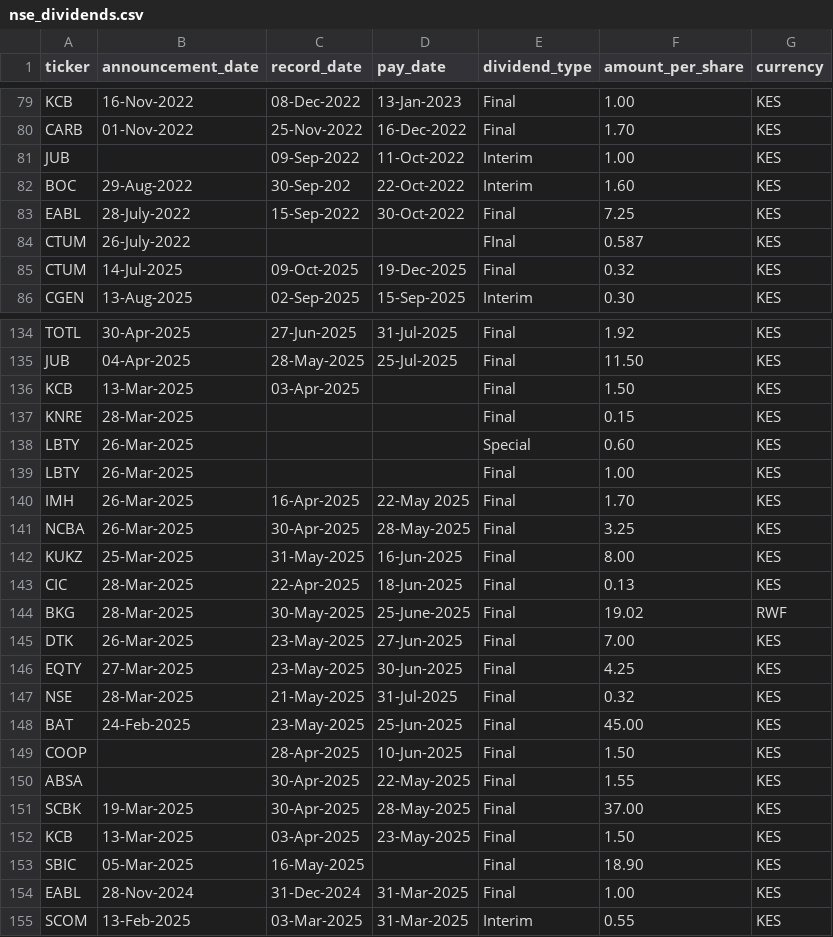
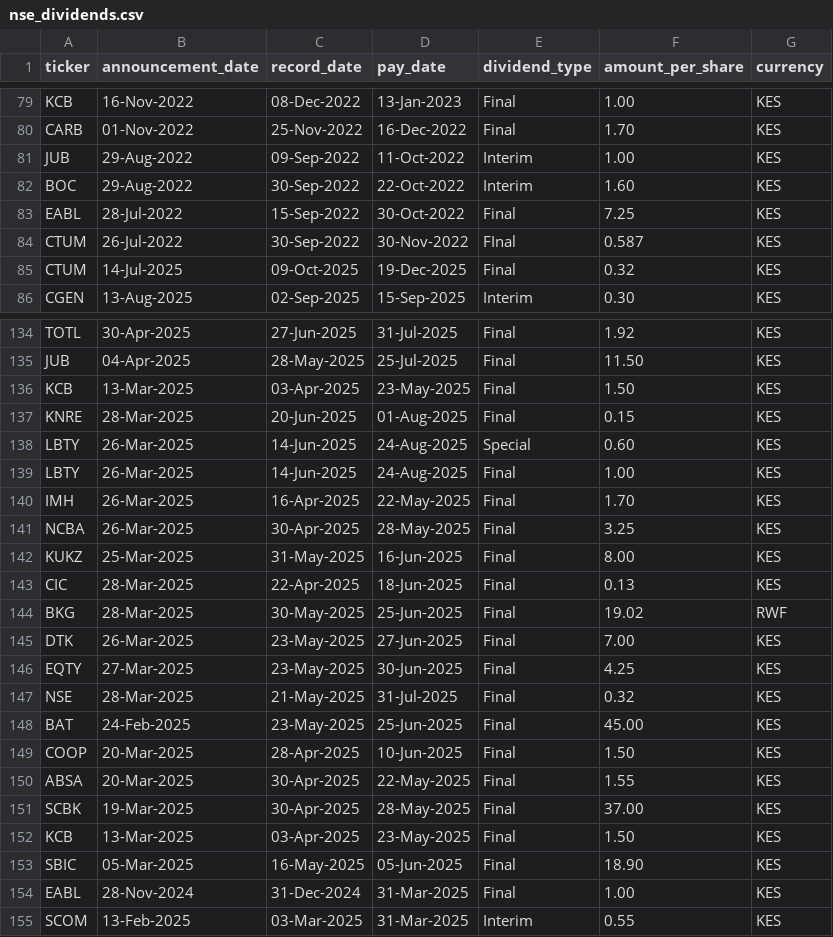
Before and after one commit to Fahadsule/AFRICAN-QUANT-PROJECT-ROBUST-VERSION, a CSV file: CORPORATE_ACTIONS/nse_dividends.csv, drawn as a sheet; only a part is shown, gaps mark what is left out; the diff covers the shown part only.

```diff
--- a/CORPORATE_ACTIONS/nse_dividends.csv
+++ b/CORPORATE_ACTIONS/nse_dividends.csv
@@ -80,6 +80,6 @@ KCB,16-Nov-2022,08-Dec-2022,13-Jan-2023,Final,1.00,KES
 CARB,01-Nov-2022,25-Nov-2022,16-Dec-2022,Final,1.70,KES
-JUB,,09-Sep-2022,11-Oct-2022,Interim,1.00,KES
-BOC,29-Aug-2022,30-Sep-202,22-Oct-2022,Interim,1.60,KES
-EABL,28-July-2022,15-Sep-2022,30-Oct-2022,Final,7.25,KES
-CTUM,26-July-2022,,,FInal,0.587,KES
+JUB,29-Aug-2022,09-Sep-2022,11-Oct-2022,Interim,1.00,KES
+BOC,29-Aug-2022,30-Sep-2022,22-Oct-2022,Interim,1.60,KES
+EABL,28-Jul-2022,15-Sep-2022,30-Oct-2022,Final,7.25,KES
+CTUM,26-Jul-2022,30-Sep-2022,30-Nov-2022,FInal,0.587,KES
 CTUM,14-Jul-2025,09-Oct-2025,19-Dec-2025,Final,0.32,KES
@@ -136,6 +136,6 @@ JUB, 04-Apr-2025,28-May-2025,25-Jul-2025,Final,11.50,KES
-KCB,13-Mar-2025,03-Apr-2025,,Final,1.50,KES
-KNRE,28-Mar-2025,,,Final,0.15,KES
-LBTY,26-Mar-2025,,,Special,0.60,KES
-LBTY,26-Mar-2025,,,Final,1.00,KES
-IMH,26-Mar-2025,16-Apr-2025,22-May 2025,Final,1.70,KES
+KCB,13-Mar-2025,03-Apr-2025,23-May-2025,Final,1.50,KES
+KNRE,28-Mar-2025,20-Jun-2025,01-Aug-2025,Final,0.15,KES
+LBTY,26-Mar-2025,14-Jun-2025,24-Aug-2025,Special,0.60,KES
+LBTY,26-Mar-2025,14-Jun-2025,24-Aug-2025,Final,1.00,KES
+IMH,26-Mar-2025,16-Apr-2025,22-May-2025,Final,1.70,KES
 NCBA,26-Mar-2025,30-Apr-2025,28-May-2025,Final,3.25,KES
@@ -143,3 +143,3 @@ KUKZ,25-Mar-2025,31-May-2025,16-Jun-2025,Final,8.00,KES
 CIC,28-Mar-2025,22-Apr-2025,18-Jun-2025,Final,0.13,KES
-BKG,28-Mar-2025,30-May-2025,25-June-2025,Final,19.02,RWF
+BKG,28-Mar-2025,30-May-2025,25-Jun-2025,Final,19.02,RWF
 DTK,26-Mar-2025,23-May-2025,27-Jun-2025,Final,7.00,KES
@@ -148,7 +148,7 @@ NSE,28-Mar-2025,21-May-2025,31-Jul-2025,Final,0.32,KES
 BAT,24-Feb-2025,23-May-2025,25-Jun-2025,Final,45.00,KES
-COOP,,28-Apr-2025,10-Jun-2025,Final,1.50,KES
-ABSA,,30-Apr-2025,22-May-2025,Final,1.55,KES
+COOP,20-Mar-2025,28-Apr-2025,10-Jun-2025,Final,1.50,KES
+ABSA,20-Mar-2025,30-Apr-2025,22-May-2025,Final,1.55,KES
 SCBK,19-Mar-2025,30-Apr-2025,28-May-2025,Final,37.00,KES
 KCB,13-Mar-2025,03-Apr-2025,23-May-2025,Final,1.50,KES
-SBIC,05-Mar-2025,16-May-2025,,Final,18.90,KES
+SBIC,05-Mar-2025,16-May-2025,05-Jun-2025,Final,18.90,KES
 EABL,28-Nov-2024,31-Dec-2024,31-Mar-2025,Final,1.00,KES
```
Also changed, not shown: 71 edited cells elsewhere in this file, CORPORATE_ACTIONS/nse_distributions.csv, 2 other files.
